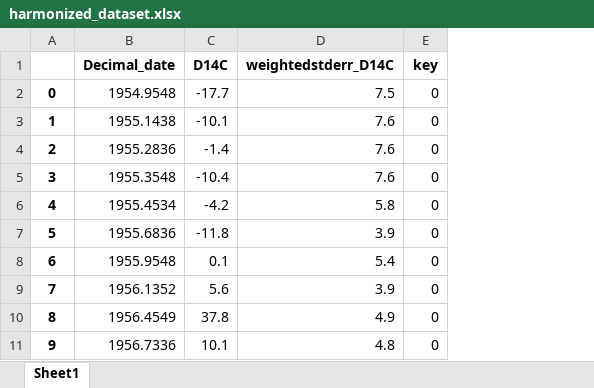
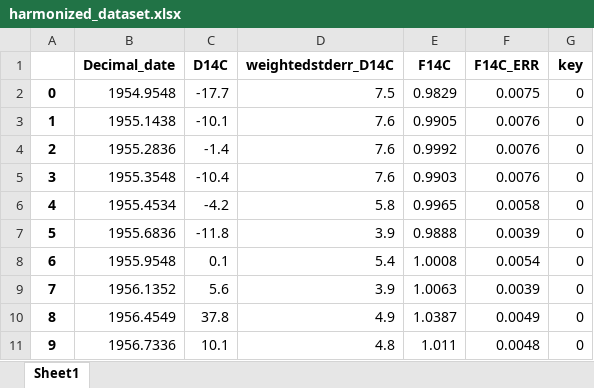
Before and after one commit to christianlewis091/science_projects, an Excel workbook: interlab_comparison/harmonized_dataset.xlsx, sheet Sheet1, drawn as a sheet; only a part is shown; values as stored, in another font and other column widths than the file's, no borders; the diff names each change by its address in the sheet, - before the commit and + after, or states it on an @@ line.

```diff
--- a/interlab_comparison/harmonized_dataset.xlsx (sheet Sheet1)
+++ b/interlab_comparison/harmonized_dataset.xlsx (sheet Sheet1)
+column E (F14C), rows 2-11: 0.9829 | 0.9905 | 0.9992 | 0.9903 | 0.9965 | 0.9888 | 1.0008 | 1.0063 | 1.0387 | 1.011
+column F (F14C_ERR), rows 2-11: 0.0075 | 0.0076 | 0.0076 | 0.0076 | 0.0058 | 0.0039 | 0.0054 | 0.0039 | 0.0049 | 0.0048
```
Also changed, not shown: interlab_comparison/test.xlsx, 2 other files.
